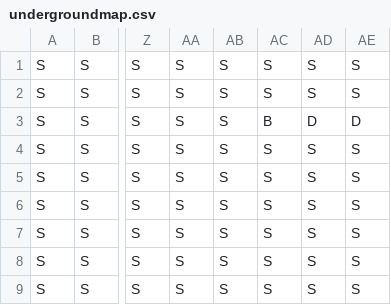
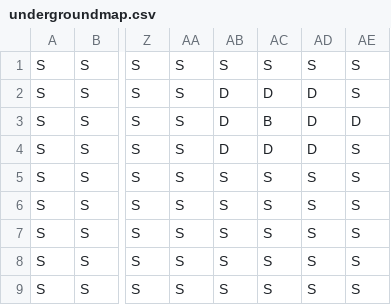
Before and after one commit to punell/Projekt-Dat055, a CSV file: src/resource/textfiles/undergroundmap.csv, drawn as a sheet; only a part is shown, gaps mark what is left out; the diff names each change by its address in the sheet, - before the commit and + after, or states it on an @@ line.

```diff
--- a/src/resource/textfiles/undergroundmap.csv
+++ b/src/resource/textfiles/undergroundmap.csv
-AB2:AB4: S
+AB2:AB4: D
-AC2: S
+AC2: D
-AD2: S
+AD2: D
-AC4: S
+AC4: D
-AD4: S
+AD4: D
```
Also changed, not shown: 2 other files.
